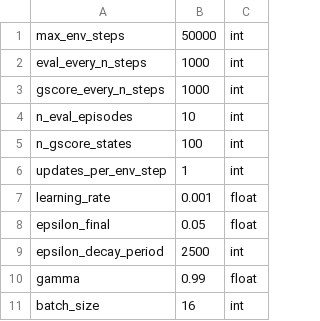
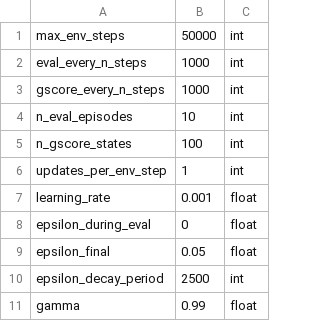
Before and after one commit to camall3n/actgen, a CSV file: hyperparams/defaults.csv, drawn as a sheet; only a part is shown; the shorter side is filled out with more unchanged rows.

Commit message:
add hyperparam epsilon_during_eval

```diff
--- a/hyperparams/defaults.csv
+++ b/hyperparams/defaults.csv
@@ -7,2 +7,3 @@ updates_per_env_step,1,int
 learning_rate,0.001,float
+epsilon_during_eval,0,float
 epsilon_final,0.05,float
```
Also changed, not shown: hyperparams/lunar_lander.csv, 1 other file.
